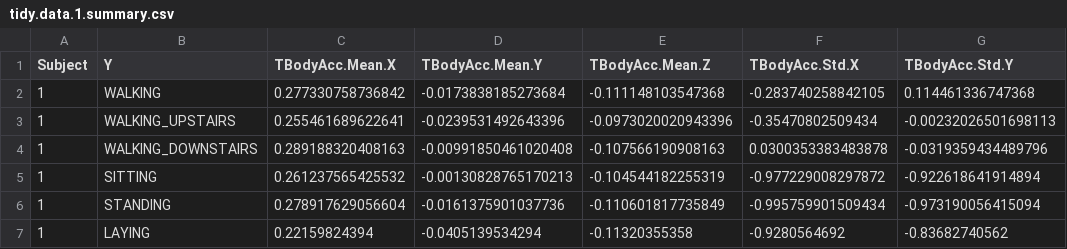
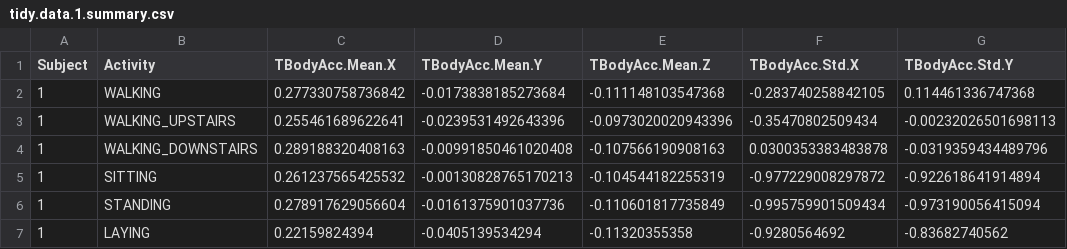
Before and after one commit to RoomeyRahman/human-activity-recognition, a CSV file: tidy.data.1.summary.csv, drawn as a sheet; only a part is shown; the diff names each change by its address in the sheet, - before the commit and + after, or states it on an @@ line.

Commit message:
Made the activity variable's label more descriptive

```diff
--- a/tidy.data.1.summary.csv
+++ b/tidy.data.1.summary.csv
-B1: Y
+B1: Activity
```
Also changed, not shown: 1 other file.
